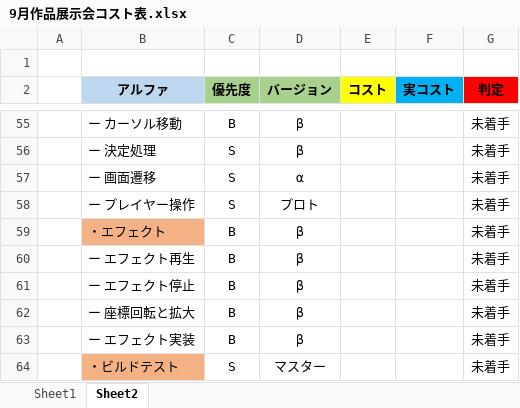
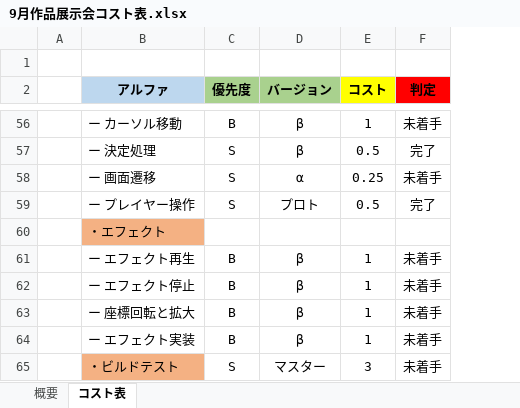
Before and after one commit to keishiF/3DGame202509, an Excel workbook: 3DGame202509/その他作業/9月作品展示会コスト表.xlsx, sheet コスト表, drawn as a sheet; only a part is shown, gaps mark what is left out; values as stored, in another font and other column widths than the file's, no borders; removed rows and columns are numbered as before the commit, all else as after; the diff covers the shown part only; the diff names each change by its address in the sheet, - before the commit and + after, or states it on an @@ line.

```diff
--- a/3DGame202509/その他作業/9月作品展示会コスト表.xlsx (sheet コスト表)
+++ b/3DGame202509/その他作業/9月作品展示会コスト表.xlsx (sheet コスト表)
-sheet tab: Sheet2
+sheet tab: コスト表
-sheet tab: Sheet1
+sheet tab: 概要
-column F (実コスト), empty
-E56 (コスト): (empty)
+E56 (コスト): 1
-E57 (コスト): (empty)
+E57 (コスト): 0.5
-F57 (判定): 未着手
+F57 (判定): 完了
-E58 (コスト): (empty)
+E58 (コスト): 0.25
-E59 (コスト): (empty)
+E59 (コスト): 0.5
-F59 (判定): 未着手
+F59 (判定): 完了
-row 59:  | ・エフェクト | B | β |  |  | 未着手
+row 60:  | ・エフェクト
-E61:E64 (コスト): (empty)
+E61:E64 (コスト): 1
-E65 (コスト): (empty)
+E65 (コスト): 3
```
Also changed, not shown: 12 added rows, 11 removed rows and 43 edited cells elsewhere in this sheet, 3 other files.
